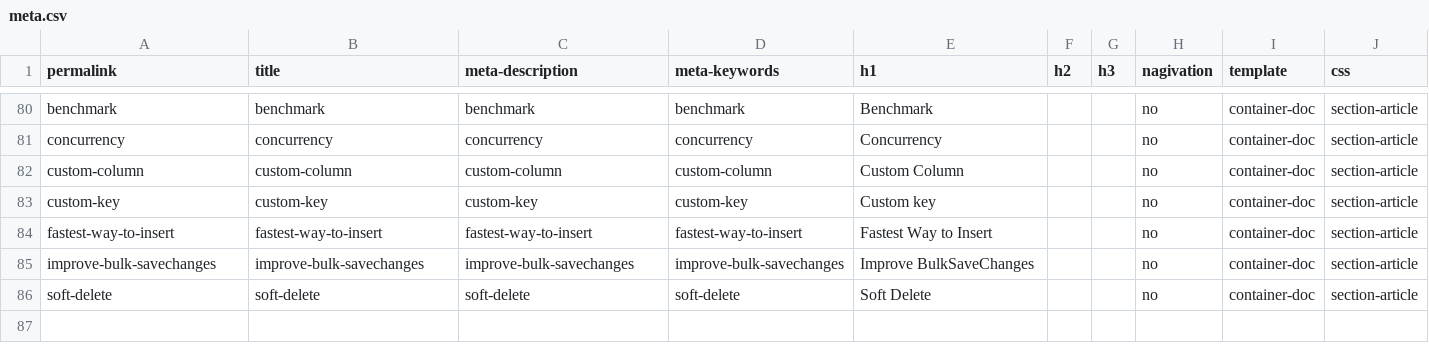
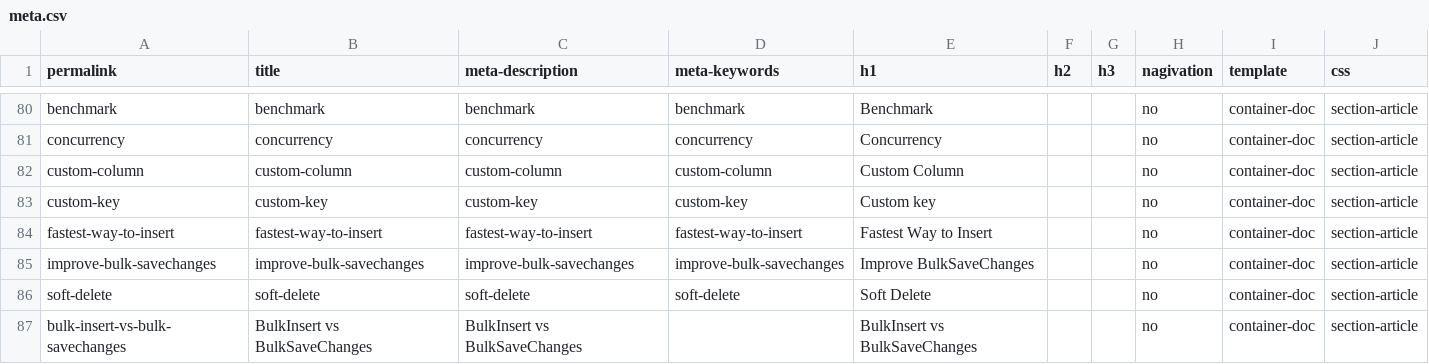
Before and after one commit to zzzprojects/EntityFramework-Extensions, a CSV file: docs/_data/meta.csv, drawn as a sheet; only a part is shown, gaps mark what is left out.

```diff
--- a/docs/_data/meta.csv
+++ b/docs/_data/meta.csv
@@ -86 +86,2 @@ improve-bulk-savechanges,improve-bulk-savechanges,improve-bulk-savechanges,impro
 soft-delete,soft-delete,soft-delete,soft-delete,Soft Delete,,,no,container-doc,section-article
+bulk-insert-vs-bulk-savechanges,BulkInsert vs BulkSaveChanges,BulkInsert vs BulkSaveChanges,,BulkInsert vs BulkSaveChanges,,,no,container-doc,section-article
```
Also changed, not shown: 12 other files.
